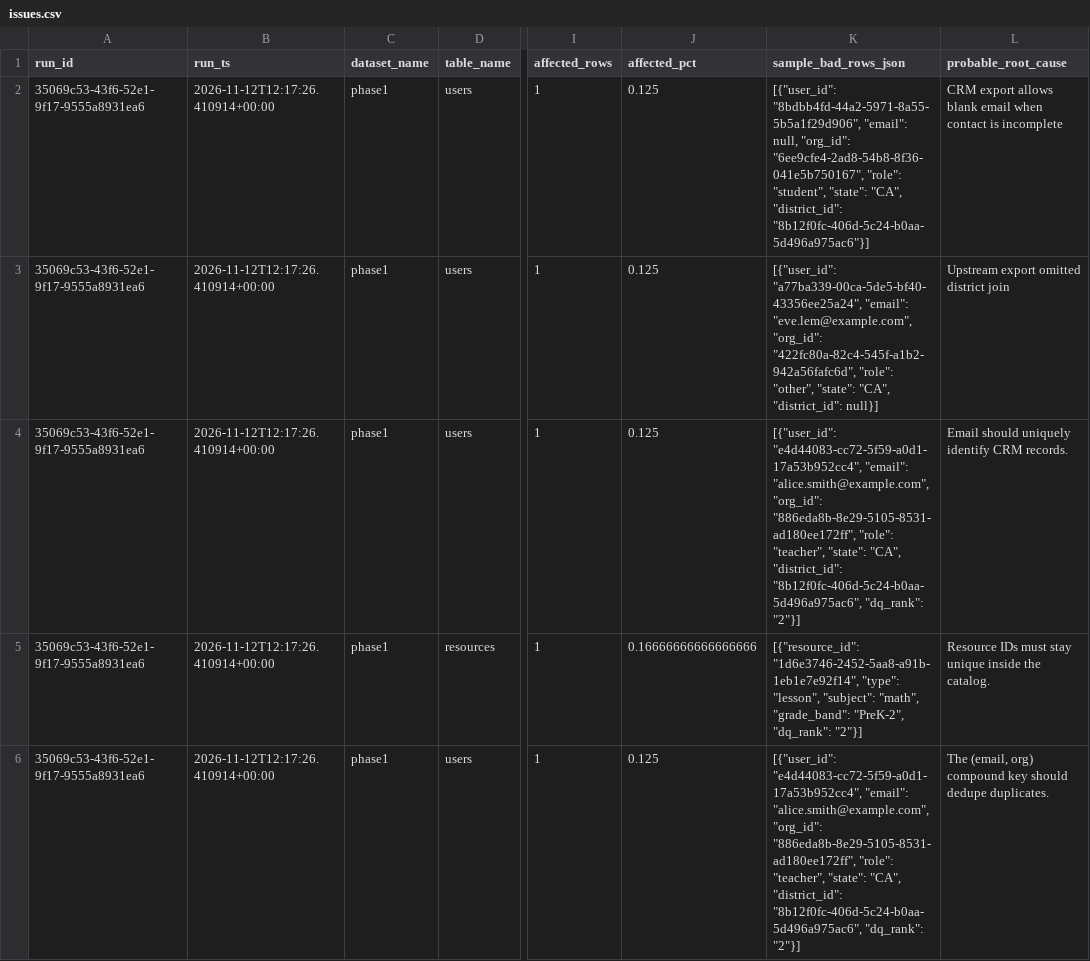
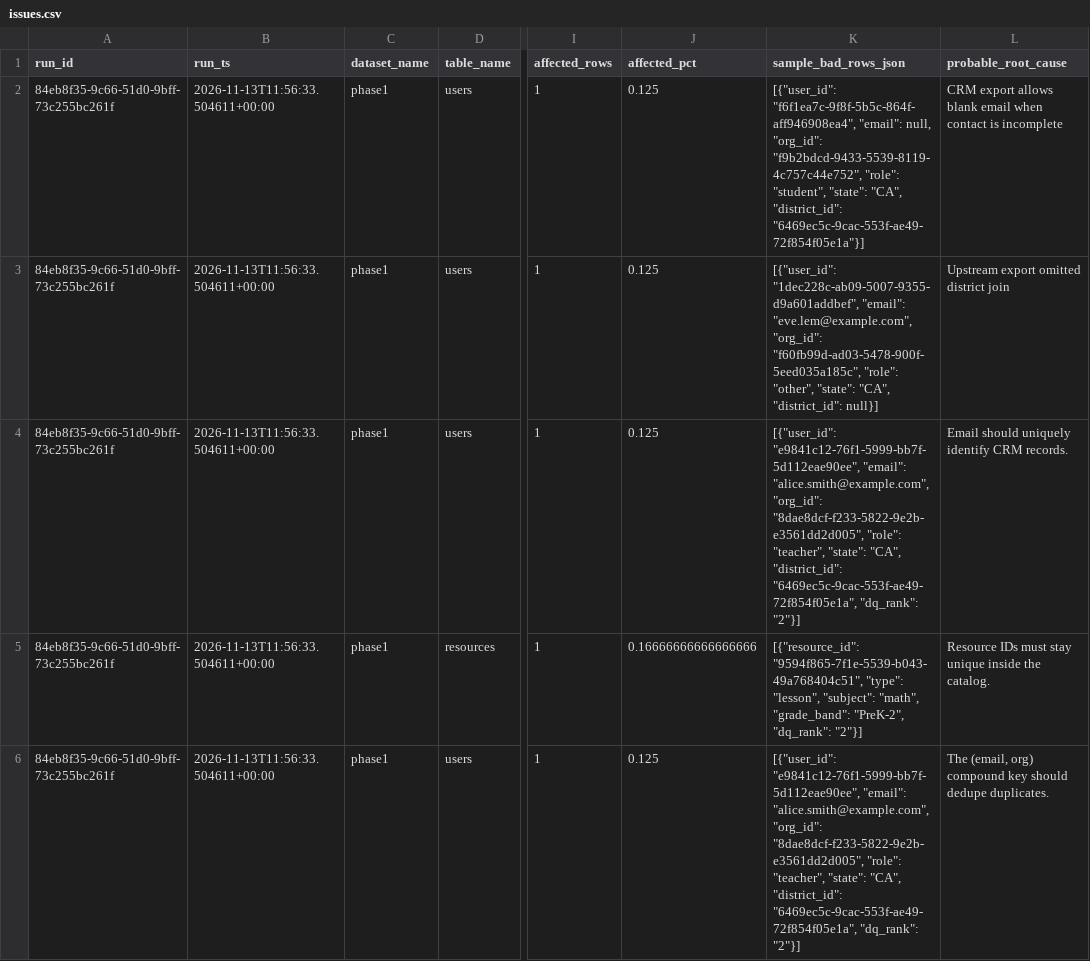
Before and after one commit to josuejero/DQSentry, a CSV file: issues.csv, drawn as a sheet; only a part is shown, gaps mark what is left out; the diff names each change by its address in the sheet, - before the commit and + after, or states it on an @@ line.

```diff
--- a/issues.csv
+++ b/issues.csv
-A2:A6 (run_id): 35069c53-43f6-52e1-9f17-9555a8931ea6
+A2:A6 (run_id): 84eb8f35-9c66-51d0-9bff-73c255bc261f
-B2:B6 (run_ts): 2026-11-12T12:17:26.410914+00:00
+B2:B6 (run_ts): 2026-11-13T11:56:33.504611+00:00
-K2 (sample_bad_rows_json): [{"user_id": "8bdbb4fd-44a2-5971-8a55-5b5a1f29d906", "email": null, "org_id": "6ee9cfe4-2ad8-54b8-8f36-041e5b750167", "role": "student", "state": "CA", "district_id": "8b12f0fc-406d-5c24-b0aa-5d496a975ac6"}]
+K2 (sample_bad_rows_json): [{"user_id": "f6f1ea7c-9f8f-5b5c-864f-aff946908ea4", "email": null, "org_id": "f9b2bdcd-9433-5539-8119-4c757c44e752", "role": "student", "state": "CA", "district_id": "6469ec5c-9cac-553f-ae49-72f854f05e1a"}]
-K3 (sample_bad_rows_json): [{"user_id": "a77ba339-00ca-5de5-bf40-43356ee25a24", "email": "eve.lem@example.com", "org_id": "422fc80a-82c4-545f-a1b2-942a56fafc6d", "role": "other",…
+K3 (sample_bad_rows_json): [{"user_id": "1dec228c-ab09-5007-9355-d9a601addbef", "email": "eve.lem@example.com", "org_id": "f60fb99d-ad03-5478-900f-5eed035a185c", "role": "other",…
-K4 (sample_bad_rows_json): [{"user_id": "e4d44083-cc72-5f59-a0d1-17a53b952cc4", "email": "alice.smith@example.com", "org_id": "886eda8b-8e29-5105-8531-ad180ee172ff", "role": "teacher", "state": "CA", "district_id": "8b12f0fc-406d-5c24-b0aa-5d496a975ac6", "dq_rank": "2"}]
+K4 (sample_bad_rows_json): [{"user_id": "e9841c12-76f1-5999-bb7f-5d112eae90ee", "email": "alice.smith@example.com", "org_id": "8dae8dcf-f233-5822-9e2b-e3561dd2d005", "role": "teacher", "state": "CA", "district_id": "6469ec5c-9cac-553f-ae49-72f854f05e1a", "dq_rank": "2"}]
-K5 (sample_bad_rows_json): [{"resource_id": "1d6e3746-2452-5aa8-a91b-1eb1e7e92f14", "type": "lesson",…
+K5 (sample_bad_rows_json): [{"resource_id": "9594f865-7f1e-5539-b043-49a768404c51", "type": "lesson",…
-K6 (sample_bad_rows_json): [{"user_id": "e4d44083-cc72-5f59-a0d1-17a53b952cc4", "email": "alice.smith@example.com", "org_id": "886eda8b-8e29-5105-8531-ad180ee172ff", "role": "teacher", "state": "CA", "district_id": "8b12f0fc-406d-5c24-b0aa-5d496a975ac6", "dq_rank": "2"}]
+K6 (sample_bad_rows_json): [{"user_id": "e9841c12-76f1-5999-bb7f-5d112eae90ee", "email": "alice.smith@example.com", "org_id": "8dae8dcf-f233-5822-9e2b-e3561dd2d005", "role": "teacher", "state": "CA", "district_id": "6469ec5c-9cac-553f-ae49-72f854f05e1a", "dq_rank": "2"}]
```
Also changed, not shown: 9 other files.
